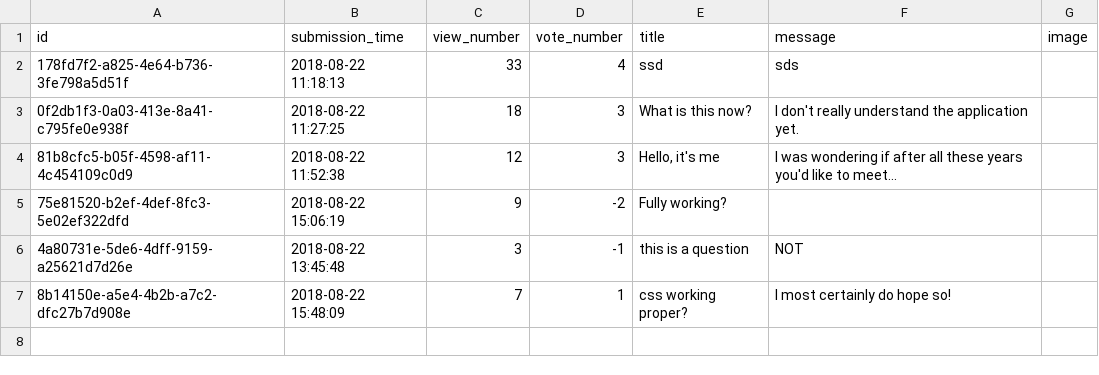
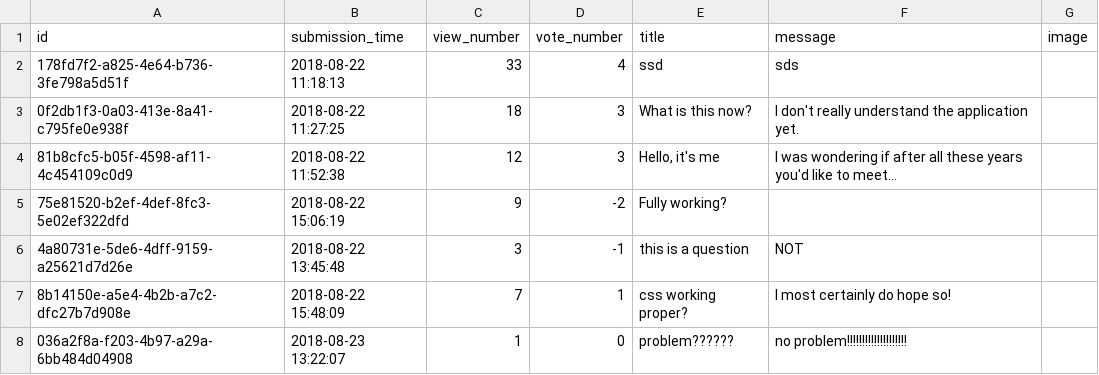
Before and after one commit to CodecoolBPwswp/wswp-ask-mate-iron-brando-art-nouveau, a CSV file: questions.csv, drawn as a sheet; the diff names each change by its address in the sheet, - before the commit and + after, or states it on an @@ line.

```diff
--- a/questions.csv
+++ b/questions.csv
+row 8: 036a2f8a-f203-4b97-a29a-6bb484d04908 | 2018-08-23 13:22:07 | 1 | 0 | problem?????? | no problem!!!!!!!!!!!!!!!!!!!!
```
Also changed, not shown: 2 other files.
